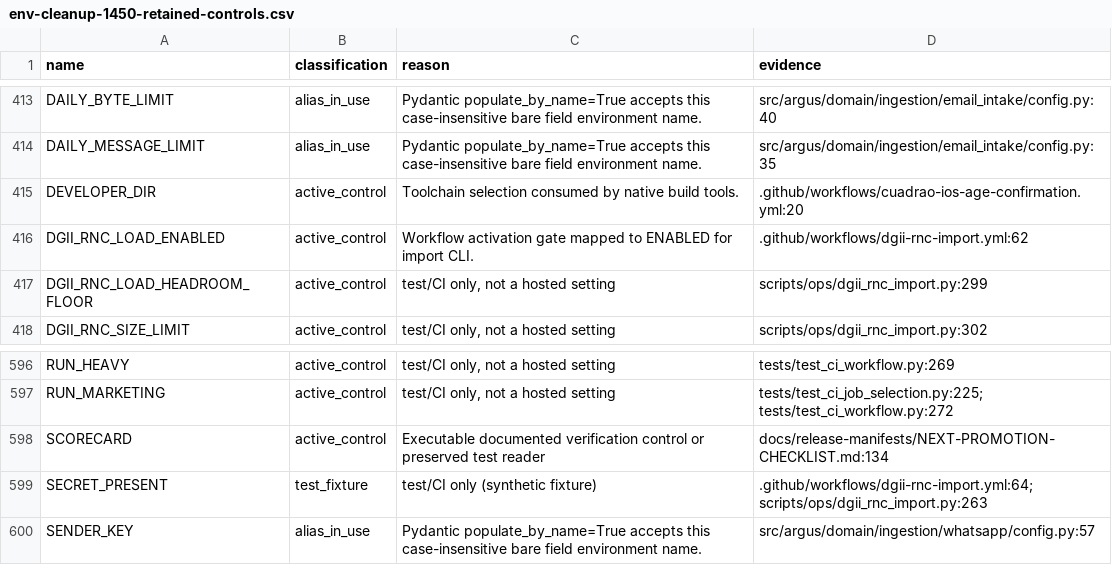
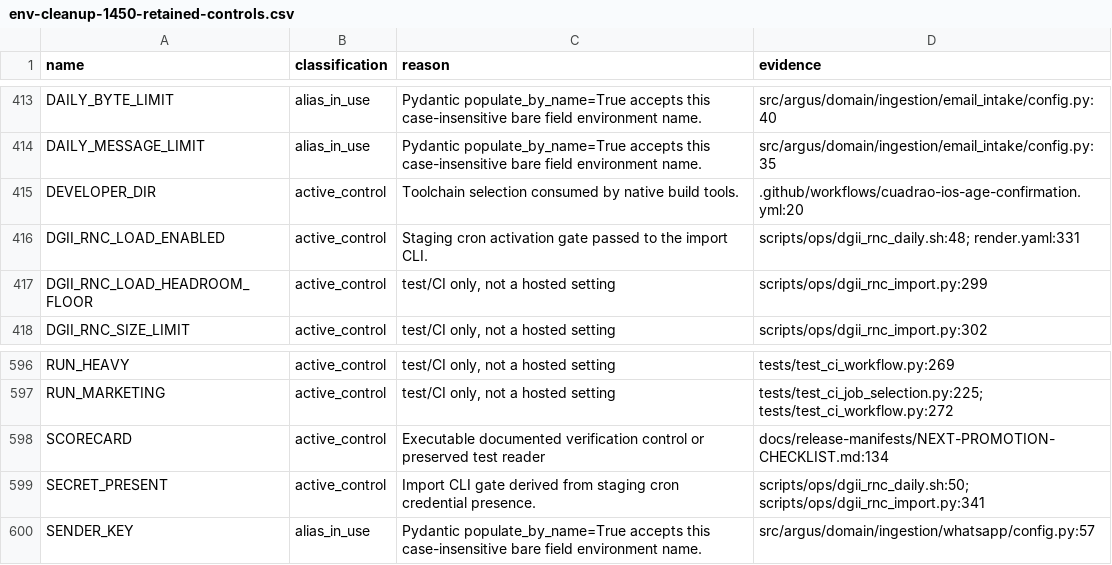
Before and after one commit to cuadrao-ai/argus, a CSV file: docs/reports/env-cleanup-1450-retained-controls.csv, drawn as a sheet; only a part is shown, gaps mark what is left out.

```diff
--- a/docs/reports/env-cleanup-1450-retained-controls.csv
+++ b/docs/reports/env-cleanup-1450-retained-controls.csv
@@ -415,3 +415,3 @@ DAILY_MESSAGE_LIMIT,alias_in_use,Pydantic populate_by_name=True accepts this cas
 DEVELOPER_DIR,active_control,Toolchain selection consumed by native build tools.,.github/workflows/cuadrao-ios-age-confirmation.yml:20
-DGII_RNC_LOAD_ENABLED,active_control,Workflow activation gate mapped to ENABLED for import CLI.,.github/workflows/dgii-rnc-import.yml:62
+DGII_RNC_LOAD_ENABLED,active_control,Staging cron activation gate passed to the import CLI.,scripts/ops/dgii_rnc_daily.sh:48; render.yaml:331
 DGII_RNC_LOAD_HEADROOM_FLOOR,active_control,"test/CI only, not a hosted setting",scripts/ops/dgii_rnc_import.py:299
@@ -598,3 +598,3 @@ RUN_MARKETING,active_control,"test/CI only, not a hosted setting",tests/test_ci_
 SCORECARD,active_control,Executable documented verification control or preserved test reader,docs/release-manifests/NEXT-PROMOTION-CHECKLIST.md:134
-SECRET_PRESENT,test_fixture,test/CI only (synthetic fixture),.github/workflows/dgii-rnc-import.yml:64; scripts/ops/dgii_rnc_import.py:263
+SECRET_PRESENT,active_control,Import CLI gate derived from staging cron credential presence.,scripts/ops/dgii_rnc_daily.sh:50; scripts/ops/dgii_rnc_import.py:341
 SENDER_KEY,alias_in_use,Pydantic populate_by_name=True accepts this case-insensitive bare field environment name.,src/argus/domain/ingestion/whatsapp/config.py:57
```
Also changed, not shown: 3 other files.
